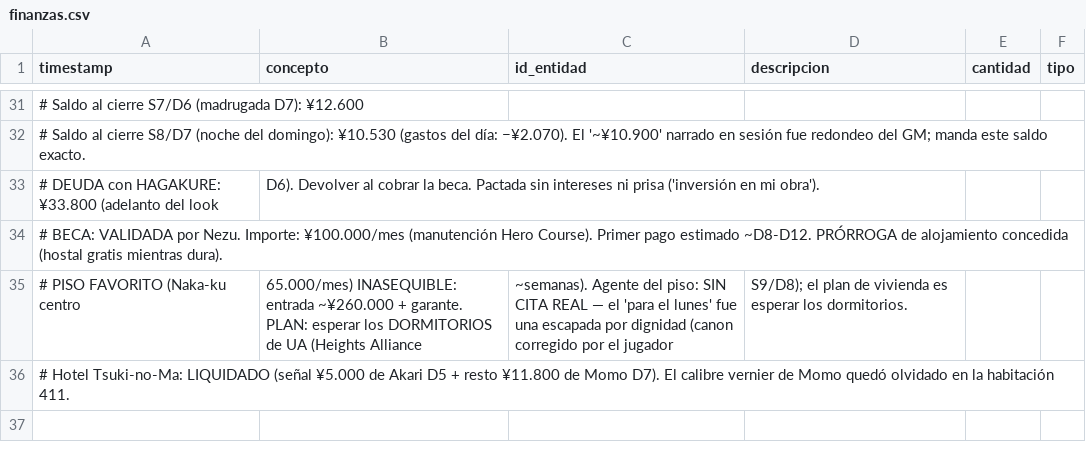
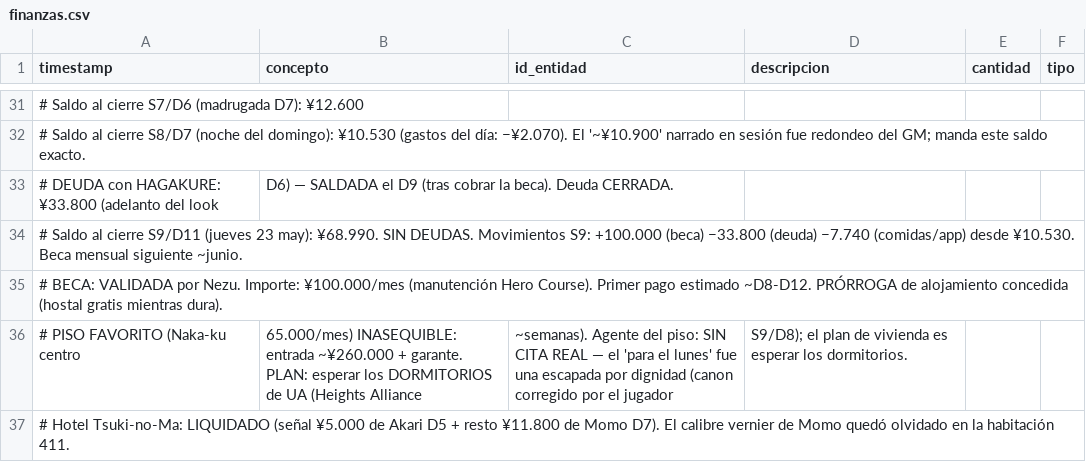
Before and after one commit to linusmandrake/rpg-myheroacademia-pc-pendiente, a CSV file: registros/finanzas.csv, drawn as a sheet; only a part is shown, gaps mark what is left out; the diff names each change by its address in the sheet, - before the commit and + after, or states it on an @@ line.

```diff
--- a/registros/finanzas.csv
+++ b/registros/finanzas.csv
-B33 (concepto): D6). Devolver al cobrar la beca. Pactada sin intereses ni prisa ('inversión en mi obra').
+B33 (concepto): D6) — SALDADA el D9 (tras cobrar la beca). Deuda CERRADA.
+row 34: # Saldo al cierre S9/D11 (jueves 23 may): ¥68.990. SIN DEUDAS. Movimientos S9: +100.000 (beca) −33.800 (deuda) −7.740 (comidas/app) desde ¥10.530. Beca mensual siguiente ~junio.
```
Also changed, not shown: registros/companeros.csv, registros/conocimientos.csv, 5 other files.
